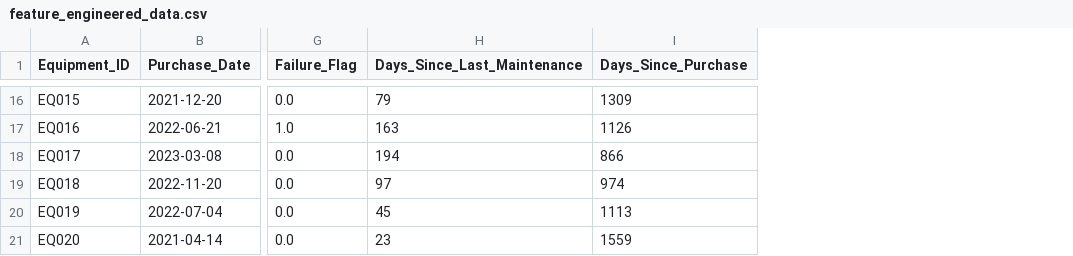
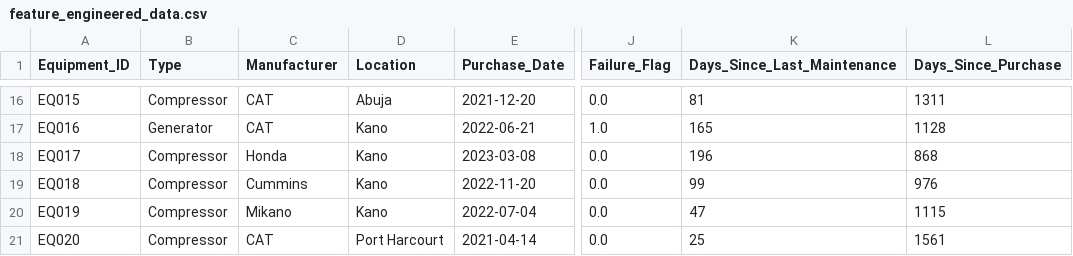
Before and after one commit to wolesijohn/Smart-Asset-Maintenance-Predictor, a CSV file: Machine-Data/feature_engineered_data.csv, drawn as a sheet; only a part is shown, gaps mark what is left out; addresses are those after the commit; the diff covers the shown part only; the diff names each change by its address in the sheet, - before the commit and + after, or states it on an @@ line.

```diff
--- a/Machine-Data/feature_engineered_data.csv
+++ b/Machine-Data/feature_engineered_data.csv
+column B (Type), rows 16-21: Compressor | Generator | Compressor | Compressor | Compressor | Compressor
+column C (Manufacturer), rows 16-21: CAT | CAT | Honda | Cummins | Mikano | CAT
+column D (Location), rows 16-21: Abuja | Kano | Kano | Kano | Kano | Port Harcourt
-K16 (Days_Since_Last_Maintenance): 79
+K16 (Days_Since_Last_Maintenance): 81
-L16 (Days_Since_Purchase): 1309
+L16 (Days_Since_Purchase): 1311
-K17 (Days_Since_Last_Maintenance): 163
+K17 (Days_Since_Last_Maintenance): 165
-L17 (Days_Since_Purchase): 1126
+L17 (Days_Since_Purchase): 1128
-K18 (Days_Since_Last_Maintenance): 194
+K18 (Days_Since_Last_Maintenance): 196
-L18 (Days_Since_Purchase): 866
+L18 (Days_Since_Purchase): 868
-K19 (Days_Since_Last_Maintenance): 97
+K19 (Days_Since_Last_Maintenance): 99
-L19 (Days_Since_Purchase): 974
+L19 (Days_Since_Purchase): 976
-K20 (Days_Since_Last_Maintenance): 45
+K20 (Days_Since_Last_Maintenance): 47
-L20 (Days_Since_Purchase): 1113
+L20 (Days_Since_Purchase): 1115
-K21 (Days_Since_Last_Maintenance): 23
+K21 (Days_Since_Last_Maintenance): 25
-L21 (Days_Since_Purchase): 1559
+L21 (Days_Since_Purchase): 1561
```
Also changed, not shown: 28 edited cells elsewhere in this file, 2 other files.
